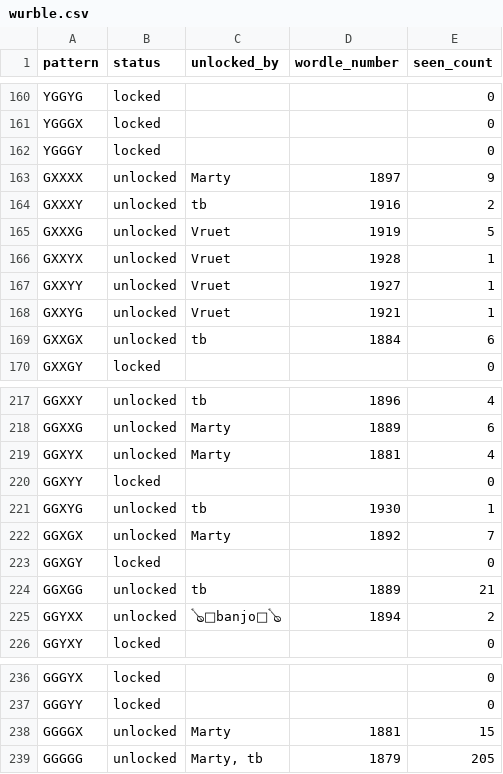
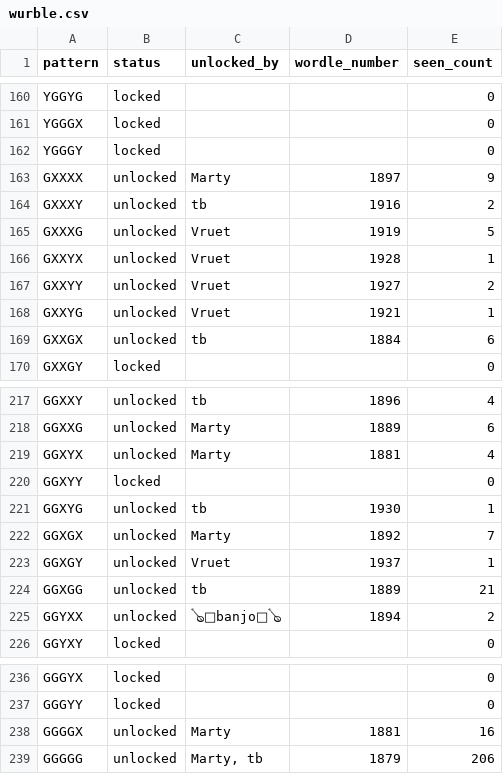
Before and after one commit to katamartini/katamartini.github.io, a CSV file: wurble.csv, drawn as a sheet; only a part is shown, gaps mark what is left out.

```diff
--- a/wurble.csv
+++ b/wurble.csv
@@ -166,3 +166,3 @@ GXXXG,unlocked,Vruet,1919,5
 GXXYX,unlocked,Vruet,1928,1
-GXXYY,unlocked,Vruet,1927,1
+GXXYY,unlocked,Vruet,1927,2
 GXXYG,unlocked,Vruet,1921,1
@@ -222,3 +222,3 @@ GGXYG,unlocked,tb,1930,1
 GGXGX,unlocked,Marty,1892,7
-GGXGY,locked,,,0
+GGXGY,unlocked,Vruet,1937,1
 GGXGG,unlocked,tb,1889,21
@@ -237,3 +237,3 @@ GGGYX,locked,,,0
 GGGYY,locked,,,0
-GGGGX,unlocked,Marty,1881,15
-GGGGG,unlocked,"Marty, tb",1879,205
+GGGGX,unlocked,Marty,1881,16
+GGGGG,unlocked,"Marty, tb",1879,206
```
Also changed, not shown: 1 other file.
